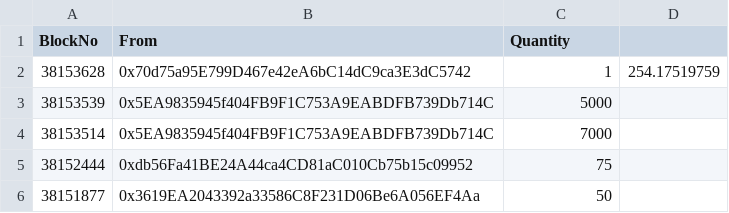
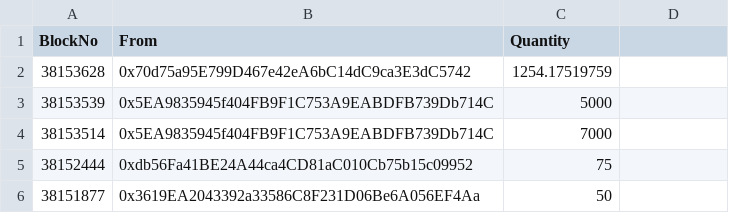
Before and after one commit to mewmix/murkle, a CSV file: scripts/page2.csv, drawn as a sheet; only a part is shown.

```diff
--- a/scripts/page2.csv
+++ b/scripts/page2.csv
@@ -1,3 +1,3 @@
 BlockNo,From,Quantity,,
-38153628,0x70d75a95E799D467e42eA6bC14dC9ca3E3dC5742,1,254.17519759
+38153628,0x70d75a95E799D467e42eA6bC14dC9ca3E3dC5742,1254.17519759
 38153539,0x5EA9835945f404FB9F1C753A9EABDFB739Db714C,5000
```
Also changed, not shown: 2 other files.
